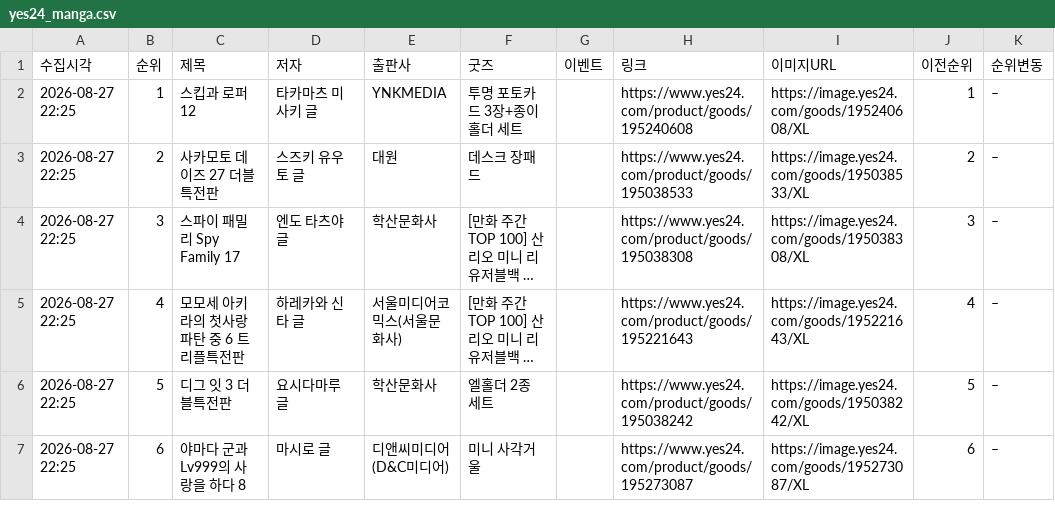
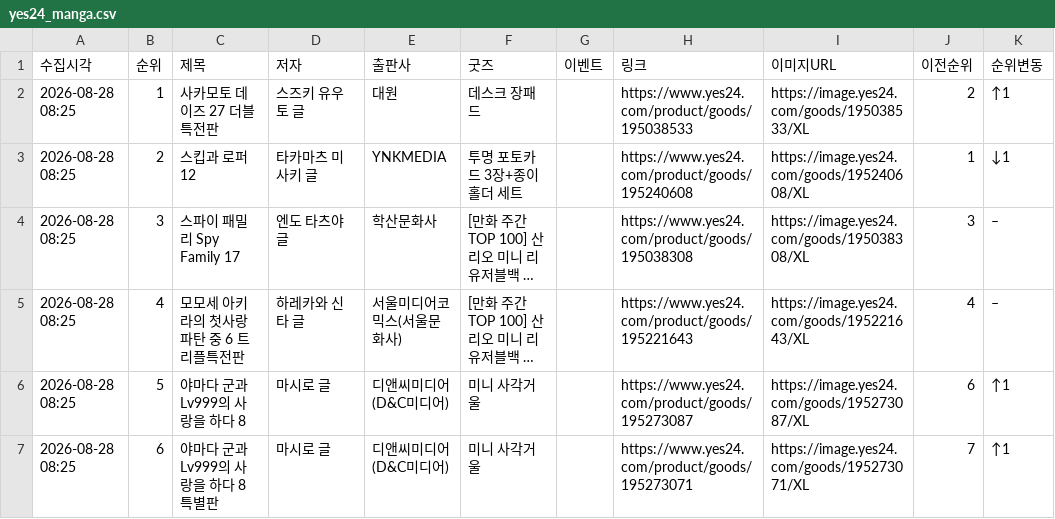
Before and after one commit to down-cyber/manga-bestseller, a CSV file: yes24_manga.csv, drawn as a sheet; only a part is shown; long unchanged cells end in …; the diff covers the shown part only; the diff names each change by its address in the sheet, - before the commit and + after, or states it on an @@ line.

```diff
--- a/yes24_manga.csv
+++ b/yes24_manga.csv
-A2:A7 (수집시각): 2026-08-27 22:25
+A2:A7 (수집시각): 2026-08-28 08:25
-C2 (제목): 스킵과 로퍼 12
+C2 (제목): 사카모토 데이즈 27 더블특전판
-D2 (저자): 타카마츠 미사키 글
+D2 (저자): 스즈키 유우토 글
-E2 (출판사): YNKMEDIA
+E2 (출판사): 대원
-F2 (굿즈): 투명 포토카드 3장+종이홀더 세트
+F2 (굿즈): 데스크 장패드
-H2 (링크): https://www.yes24.com/product/goods/195240608
+H2 (링크): https://www.yes24.com/product/goods/195038533
-I2 (이미지URL): https://image.yes24.com/goods/195240608/XL
+I2 (이미지URL): https://image.yes24.com/goods/195038533/XL
-J2 (이전순위): 1
+J2 (이전순위): 2
-K2 (순위변동): –
+K2 (순위변동): ↑1
-C3 (제목): 사카모토 데이즈 27 더블특전판
+C3 (제목): 스킵과 로퍼 12
-D3 (저자): 스즈키 유우토 글
+D3 (저자): 타카마츠 미사키 글
-E3 (출판사): 대원
+E3 (출판사): YNKMEDIA
-F3 (굿즈): 데스크 장패드
+F3 (굿즈): 투명 포토카드 3장+종이홀더 세트
-H3 (링크): https://www.yes24.com/product/goods/195038533
+H3 (링크): https://www.yes24.com/product/goods/195240608
-I3 (이미지URL): https://image.yes24.com/goods/195038533/XL
+I3 (이미지URL): https://image.yes24.com/goods/195240608/XL
-J3 (이전순위): 2
+J3 (이전순위): 1
-K3 (순위변동): –
+K3 (순위변동): ↓1
-C6 (제목): 디그 잇 3 더블특전판
+C6 (제목): 야마다 군과 Lv999의 사랑을 하다 8
-D6 (저자): 요시다마루 글
+D6 (저자): 마시로 글
-E6 (출판사): 학산문화사
+E6 (출판사): 디앤씨미디어(D&C미디어)
-F6 (굿즈): 엘홀더 2종 세트
+F6 (굿즈): 미니 사각거울
-H6 (링크): https://www.yes24.com/product/goods/195038242
+H6 (링크): https://www.yes24.com/product/goods/195273087
-I6 (이미지URL): https://image.yes24.com/goods/195038242/XL
+I6 (이미지URL): https://image.yes24.com/goods/195273087/XL
-J6 (이전순위): 5
+J6 (이전순위): 6
-K6:K7 (순위변동): –
+K6:K7 (순위변동): ↑1
-C7 (제목): 야마다 군과 Lv999의 사랑을 하다 8
+C7 (제목): 야마다 군과 Lv999의 사랑을 하다 8 특별판
-H7 (링크): https://www.yes24.com/product/goods/195273087
+H7 (링크): https://www.yes24.com/product/goods/195273071
-I7 (이미지URL): https://image.yes24.com/goods/195273087/XL
+I7 (이미지URL): https://image.yes24.com/goods/195273071/XL
-J7 (이전순위): 6
+J7 (이전순위): 7
```
Also changed, not shown: 142 edited cells elsewhere in this file, aladin_manga.csv, kyobo_manga.csv, 1 other file.
